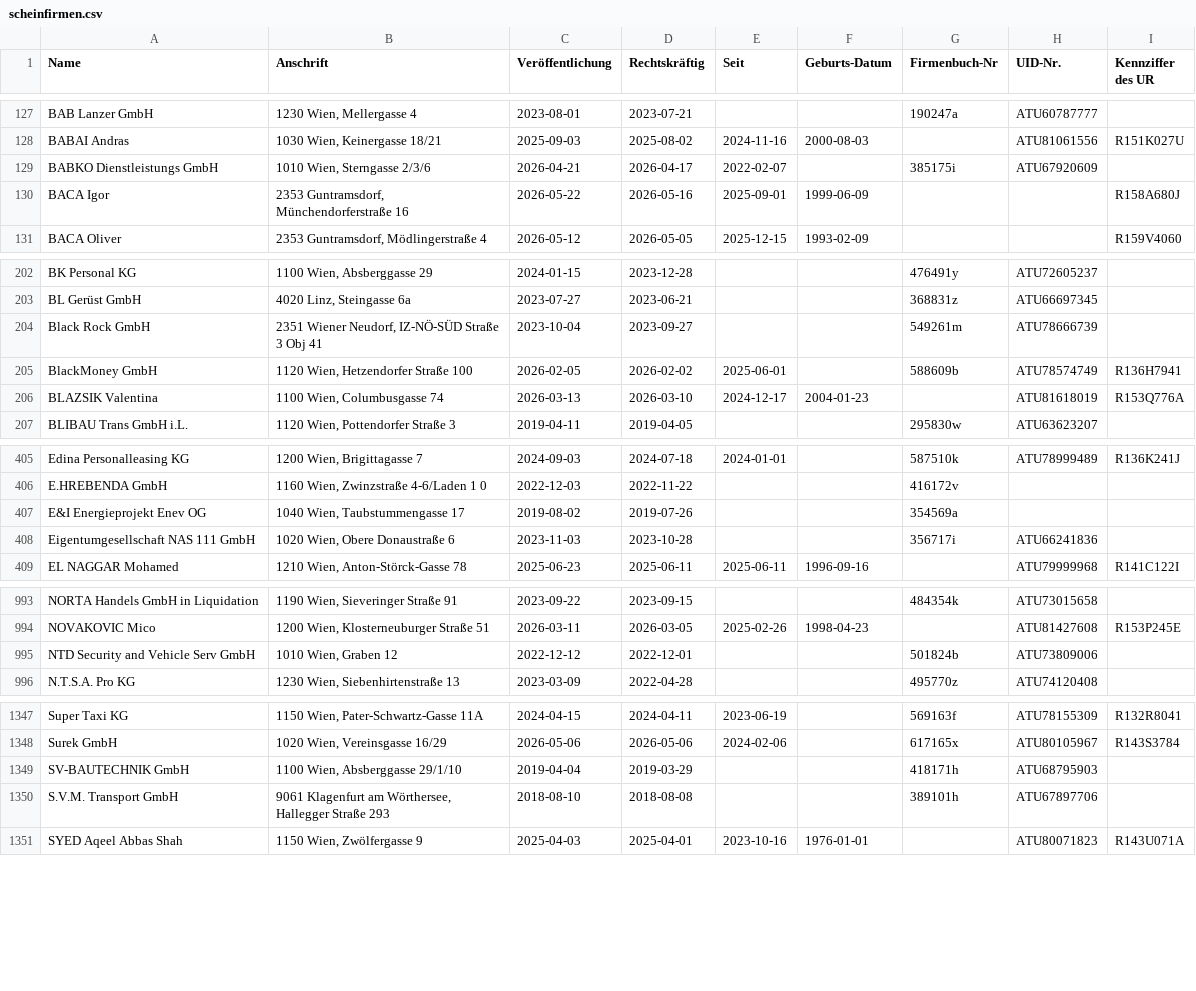
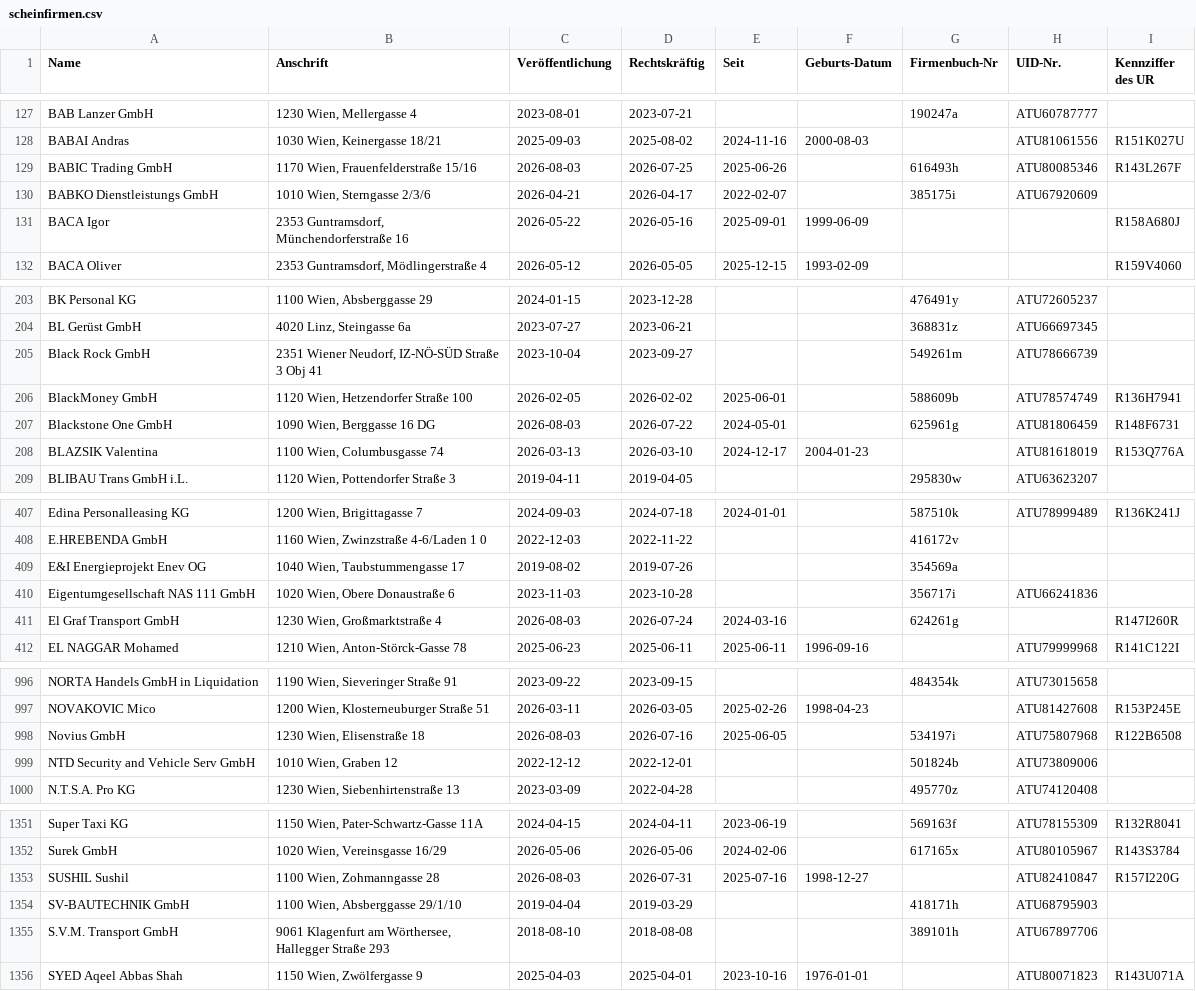
Before and after one commit to arjoma/scheinfirmen-at, a CSV file: data/scheinfirmen.csv, drawn as a sheet; only a part is shown, gaps mark what is left out; the diff names each change by its address in the sheet, - before the commit and + after, or states it on an @@ line.

```diff
--- a/data/scheinfirmen.csv
+++ b/data/scheinfirmen.csv
+row 129: BABIC Trading GmbH | 1170 Wien, Frauenfelderstraße 15/16 | 2026-08-03 | 2026-07-25 | 2025-06-26 |  | 616493h | ATU80085346 | R143L267F
+row 207: Blackstone One GmbH | 1090 Wien, Berggasse 16 DG | 2026-08-03 | 2026-07-22 | 2024-05-01 |  | 625961g | ATU81806459 | R148F6731
+row 411: El Graf Transport GmbH | 1230 Wien, Großmarktstraße 4 | 2026-08-03 | 2026-07-24 | 2024-03-16 |  | 624261g |  | R147I260R
+row 998: Novius GmbH | 1230 Wien, Elisenstraße 18 | 2026-08-03 | 2026-07-16 | 2025-06-05 |  | 534197i | ATU75807968 | R122B6508
+row 1353: SUSHIL Sushil | 1100 Wien, Zohmanngasse 28 | 2026-08-03 | 2026-07-31 | 2025-07-16 | 1998-12-27 |  | ATU82410847 | R157I220G
```
Also changed, not shown: 3 other files.
